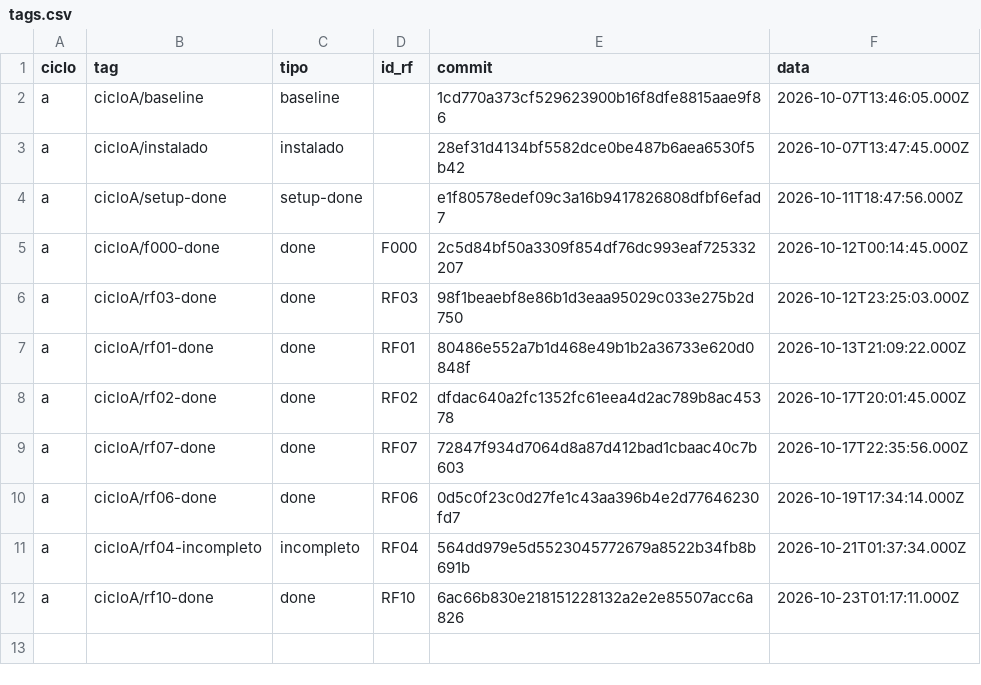
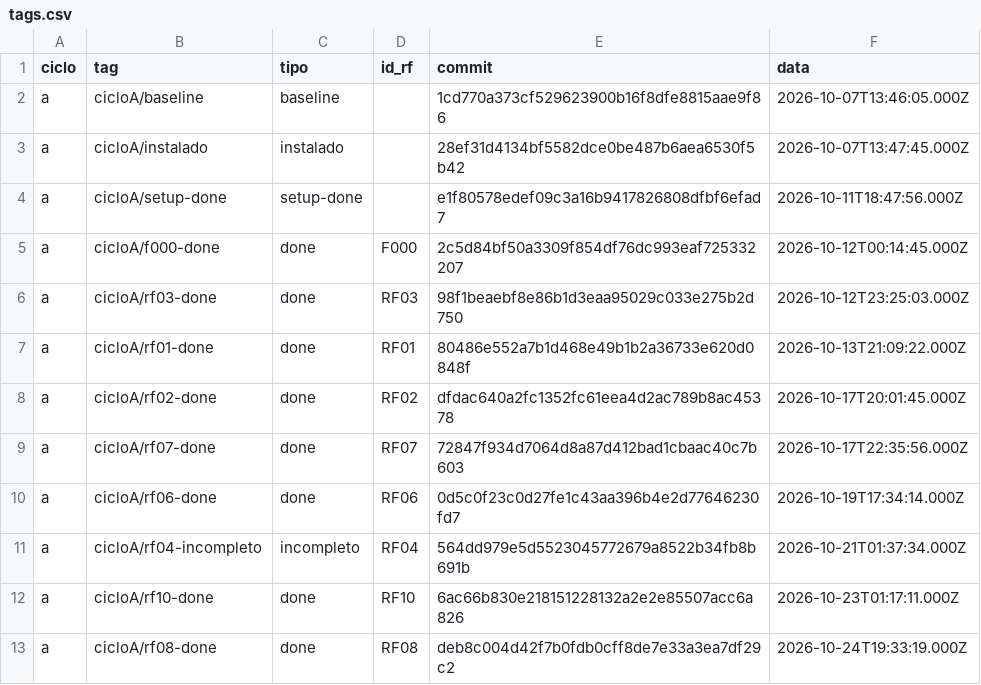
Before and after one commit to WagnerofDuarte/cerne-avaliacao, a CSV file: dados/cicloA/tags.csv, drawn as a sheet.

```diff
--- a/dados/cicloA/tags.csv
+++ b/dados/cicloA/tags.csv
@@ -12 +12,2 @@ a,cicloA/rf04-incompleto,incompleto,RF04,564dd979e5d5523045772679a8522b34fb8b691
 a,cicloA/rf10-done,done,RF10,6ac66b830e218151228132a2e2e85507acc6a826,2026-10-23T01:17:11.000Z
+a,cicloA/rf08-done,done,RF08,deb8c004d42f7b0fdb0cff8de7e33a3ea7df29c2,2026-10-24T19:33:19.000Z
```
Also changed, not shown: dados/cicloA/intervencoes.csv, dados/cicloA/revisoes_processo.csv, 11 other files.
